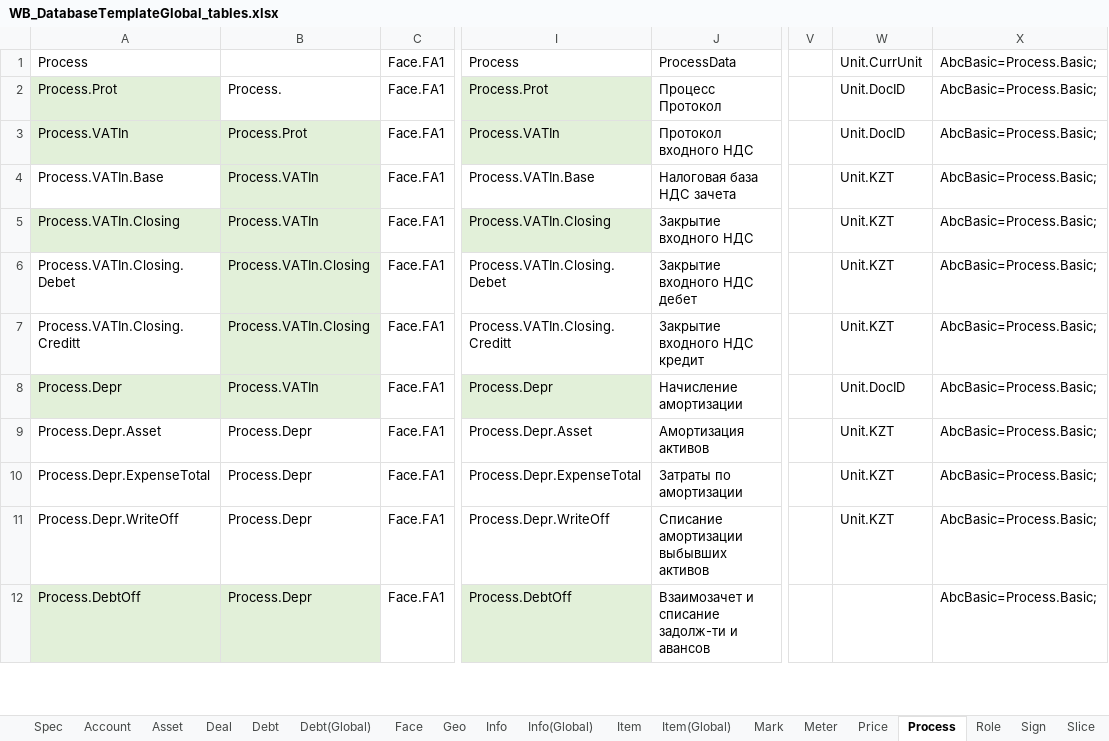
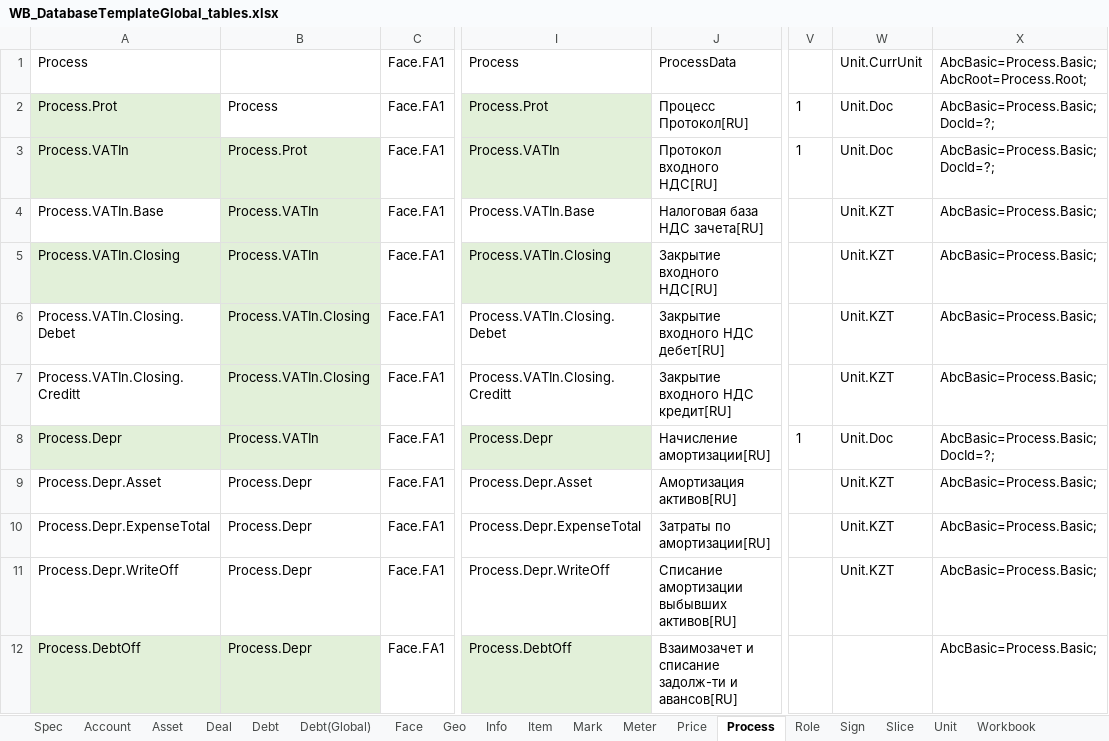
Before and after one commit to KursakovSA/AccBase, an Excel workbook: WB_DatabaseTemplateGlobal_tables.xlsx, sheet Process, drawn as a sheet; only a part is shown, gaps mark what is left out; values as stored, in another font and other column widths than the file's, no borders; the diff covers the shown part only; the diff names each change by its address in the sheet, - before the commit and + after, or states it on an @@ line.

```diff
--- a/WB_DatabaseTemplateGlobal_tables.xlsx (sheet Process)
+++ b/WB_DatabaseTemplateGlobal_tables.xlsx (sheet Process)
-sheet tab: Info(Global)
-sheet tab: Item(Global)
-X1: AbcBasic=Process.Basic;
+X1: AbcBasic=Process.Basic;AbcRoot=Process.Root;
-B2: Process.
+B2: Process
-J2: Процесс Протокол
+J2: Процесс Протокол[RU]
-V2:V3: (empty)
+V2:V3: 1
-W2:W3: Unit.DocID
+W2:W3: Unit.Doc
-X2:X3: AbcBasic=Process.Basic;
+X2:X3: AbcBasic=Process.Basic;DocId=?;
-J3: Протокол входного НДС
+J3: Протокол входного НДС[RU]
-J4: Налоговая база НДС зачета
+J4: Налоговая база НДС зачета[RU]
-J5: Закрытие входного НДС
+J5: Закрытие входного НДС[RU]
-J6: Закрытие входного НДС дебет
+J6: Закрытие входного НДС дебет[RU]
-J7: Закрытие входного НДС кредит
+J7: Закрытие входного НДС кредит[RU]
-J8: Начисление амортизации
+J8: Начисление амортизации[RU]
-V8: (empty)
+V8: 1
-W8: Unit.DocID
+W8: Unit.Doc
-X8: AbcBasic=Process.Basic;
+X8: AbcBasic=Process.Basic;DocId=?;
-J9: Амортизация активов
+J9: Амортизация активов[RU]
-J10: Затраты по амортизации
+J10: Затраты по амортизации[RU]
-J11: Списание амортизации выбывших активов
+J11: Списание амортизации выбывших активов[RU]
-J12: Взаимозачет и списание задолж-ти и авансов
+J12: Взаимозачет и списание задолж-ти и авансов[RU]
```
Also changed, not shown: 429 edited cells elsewhere in this sheet, sheet Account, sheet Info, sheet Workbook(Global), sheet Role, sheet Unit, sheet Debt, 11 more sheets.
